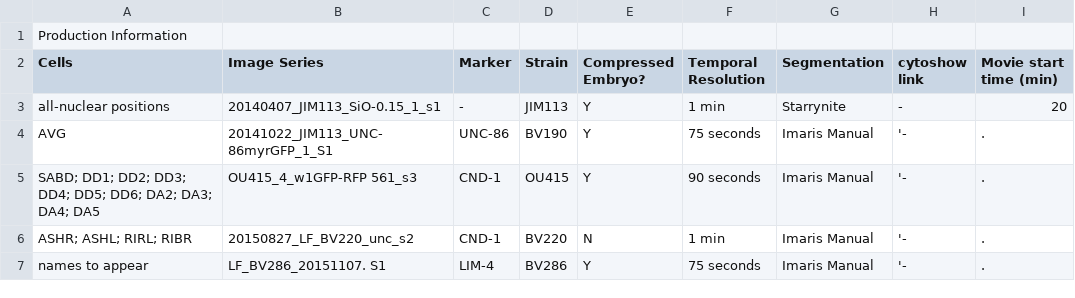
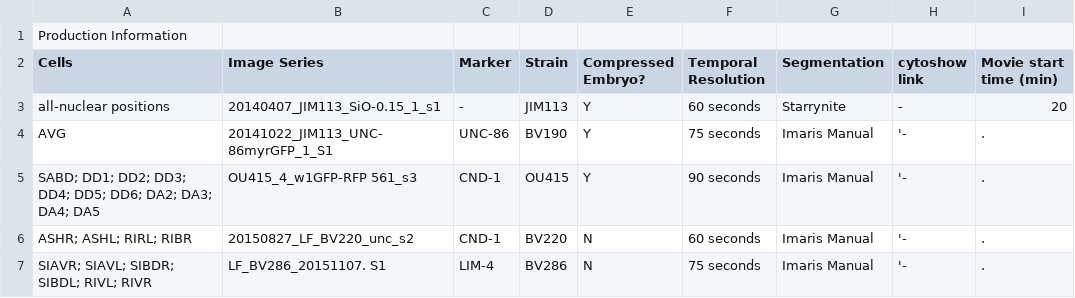
Before and after one commit to tangydoris/WormGUIDES, a CSV file: src/wormguides/model/production_info_file/Production_Info.csv, drawn as a sheet.

Commit message:
* new production info file

```diff
--- a/src/wormguides/model/production_info_file/Production_Info.csv
+++ b/src/wormguides/model/production_info_file/Production_Info.csv
@@ -2,6 +2,6 @@ Production Information,,,,,,,,,,,,,
 Cells,Image Series,Marker,Strain,Compressed Embryo?,Temporal Resolution,Segmentation,cytoshow link,Movie start time (min),,,,,
-all-nuclear positions,20140407_JIM113_SiO-0.15_1_s1,-,JIM113,Y,1 min,Starrynite,-,20,,,,,
+all-nuclear positions,20140407_JIM113_SiO-0.15_1_s1,-,JIM113,Y,60 seconds,Starrynite,-,20,,,,,
 AVG,20141022_JIM113_UNC-86myrGFP_1_S1,UNC-86,BV190,Y,75 seconds,Imaris Manual,'-,.,,,,,
 SABD; DD1; DD2; DD3; DD4; DD5; DD6; DA2; DA3; DA4; DA5,OU415_4_w1GFP-RFP 561_s3,CND-1,OU415,Y,90 seconds,Imaris Manual,'-,.,,,,,
-ASHR; ASHL; RIRL; RIBR,20150827_LF_BV220_unc_s2,CND-1,BV220,N,1 min,Imaris Manual,'-,.,,,,,
-names to appear,LF_BV286_20151107. S1 ,LIM-4,BV286,Y,75 seconds,Imaris Manual,'-,.,,,,,
+ASHR; ASHL; RIRL; RIBR,20150827_LF_BV220_unc_s2,CND-1,BV220,N,60 seconds,Imaris Manual,'-,.,,,,,
+SIAVR; SIAVL; SIBDR; SIBDL; RIVL; RIVR,LF_BV286_20151107. S1 ,LIM-4,BV286,N,75 seconds,Imaris Manual,'-,.,,,,,
```
